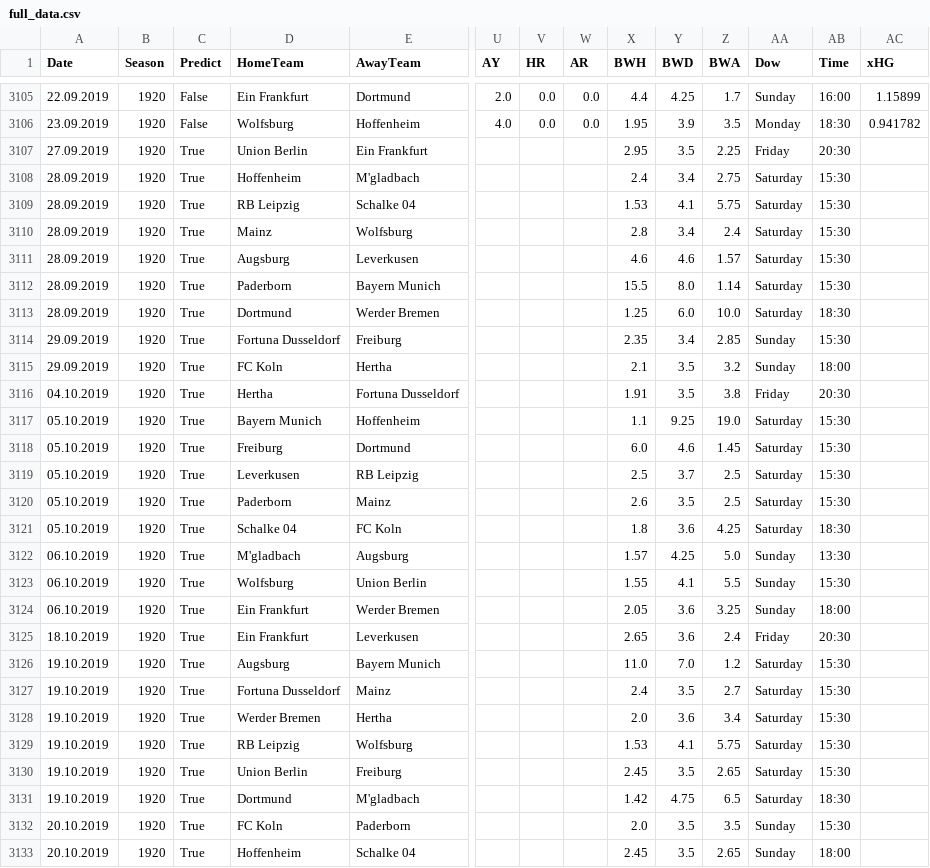
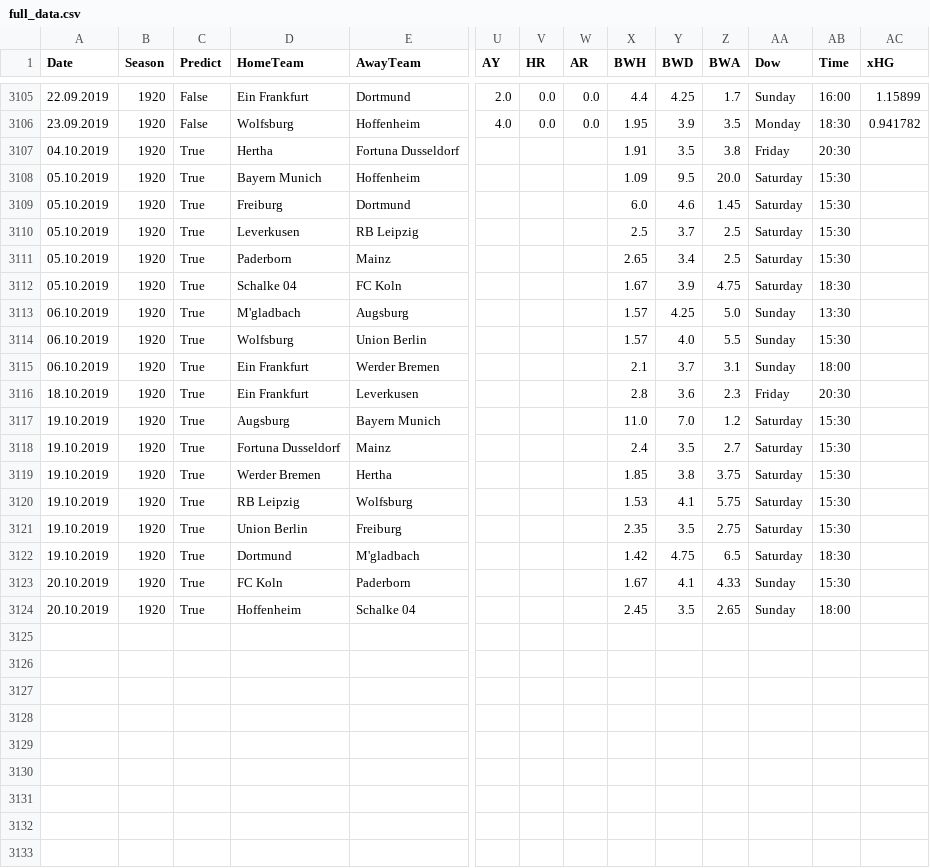
Before and after one commit to martinstorch/football, a CSV file: TF/data/full_data.csv, drawn as a sheet; only a part is shown, gaps mark what is left out; removed rows and columns are numbered as before the commit, all else as after; rows hold the shown columns only; the diff names each change by its address in the sheet, - before the commit and + after, or states it on an @@ line.

```diff
--- a/TF/data/full_data.csv
+++ b/TF/data/full_data.csv
-row 3107: 27.09.2019 | 1920 | True | Union Berlin | Ein Frankfurt |  |  |  | 2.95 | 3.5 | 2.25 | Friday | 20:30
-row 3108: 28.09.2019 | 1920 | True | Hoffenheim | M'gladbach |  |  |  | 2.4 | 3.4 | 2.75 | Saturday | 15:30
-row 3109: 28.09.2019 | 1920 | True | RB Leipzig | Schalke 04 |  |  |  | 1.53 | 4.1 | 5.75 | Saturday | 15:30
-row 3110: 28.09.2019 | 1920 | True | Mainz | Wolfsburg |  |  |  | 2.8 | 3.4 | 2.4 | Saturday | 15:30
-row 3111: 28.09.2019 | 1920 | True | Augsburg | Leverkusen |  |  |  | 4.6 | 4.6 | 1.57 | Saturday | 15:30
-row 3112: 28.09.2019 | 1920 | True | Paderborn | Bayern Munich |  |  |  | 15.5 | 8.0 | 1.14 | Saturday | 15:30
-row 3113: 28.09.2019 | 1920 | True | Dortmund | Werder Bremen |  |  |  | 1.25 | 6.0 | 10.0 | Saturday | 18:30
-row 3114: 29.09.2019 | 1920 | True | Fortuna Dusseldorf | Freiburg |  |  |  | 2.35 | 3.4 | 2.85 | Sunday | 15:30
-row 3115: 29.09.2019 | 1920 | True | FC Koln | Hertha |  |  |  | 2.1 | 3.5 | 3.2 | Sunday | 18:00
-X3108 (BWH): 1.1
+X3108 (BWH): 1.09
-Y3108 (BWD): 9.25
+Y3108 (BWD): 9.5
-Z3108 (BWA): 19.0
+Z3108 (BWA): 20.0
-X3111 (BWH): 2.6
+X3111 (BWH): 2.65
-Y3111 (BWD): 3.5
+Y3111 (BWD): 3.4
-X3112 (BWH): 1.8
+X3112 (BWH): 1.67
-Y3112 (BWD): 3.6
+Y3112 (BWD): 3.9
-Z3112 (BWA): 4.25
+Z3112 (BWA): 4.75
-X3114 (BWH): 1.55
+X3114 (BWH): 1.57
-Y3114 (BWD): 4.1
+Y3114 (BWD): 4.0
-X3115 (BWH): 2.05
+X3115 (BWH): 2.1
-Y3115 (BWD): 3.6
+Y3115 (BWD): 3.7
-Z3115 (BWA): 3.25
+Z3115 (BWA): 3.1
-X3116 (BWH): 2.65
+X3116 (BWH): 2.8
-Z3116 (BWA): 2.4
+Z3116 (BWA): 2.3
-X3119 (BWH): 2.0
+X3119 (BWH): 1.85
-Y3119 (BWD): 3.6
+Y3119 (BWD): 3.8
-Z3119 (BWA): 3.4
+Z3119 (BWA): 3.75
-X3121 (BWH): 2.45
+X3121 (BWH): 2.35
-Z3121 (BWA): 2.65
+Z3121 (BWA): 2.75
-X3123 (BWH): 2.0
+X3123 (BWH): 1.67
-Y3123 (BWD): 3.5
+Y3123 (BWD): 4.1
-Z3123 (BWA): 3.5
+Z3123 (BWA): 4.33
```
Also changed, not shown: TF/data/all_labels.csv, TF/data/all_quotes_bwin.csv, 6 other files.
